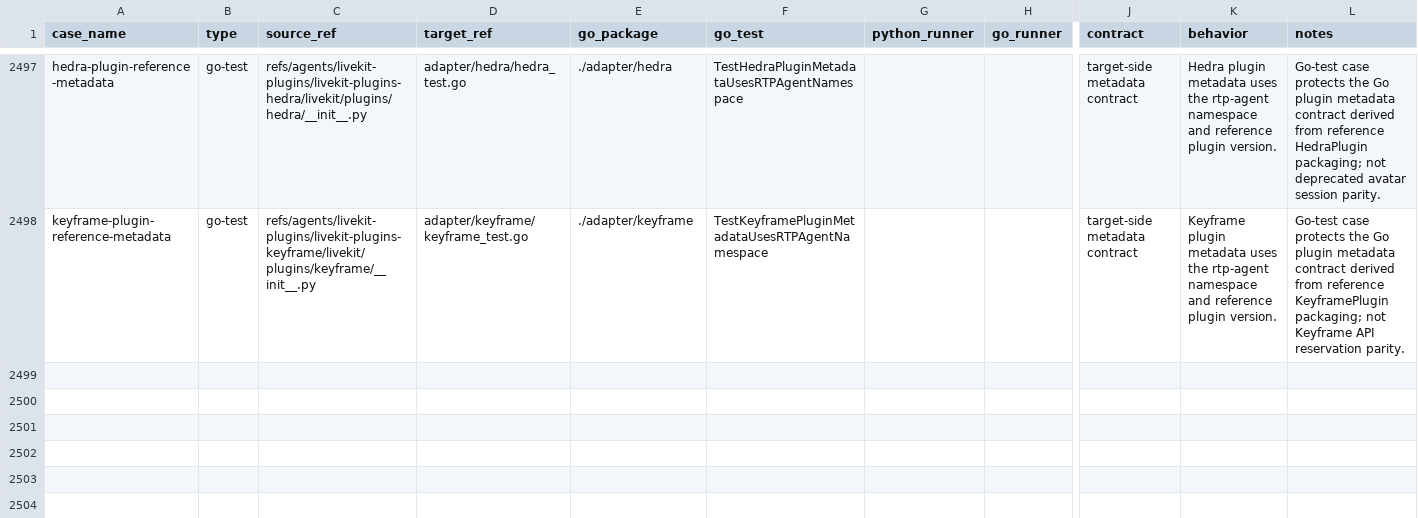
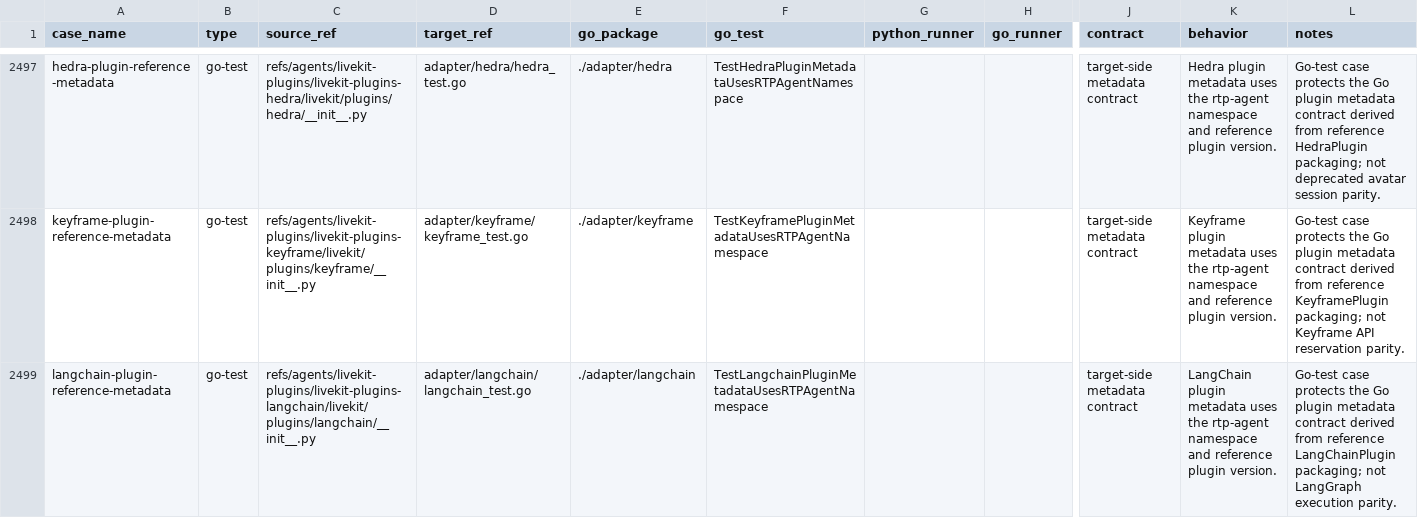
Before and after one commit to cavos-io/rtp-agent, a TSV file: scripts/parity-fixtures/test-cases.tsv, drawn as a sheet; only a part is shown, gaps mark what is left out; rows hold the shown columns only; the diff names each change by its address in the sheet, - before the commit and + after, or states it on an @@ line.

Commit message:
test(adapter): add langchain metadata coverage

```diff
--- a/scripts/parity-fixtures/test-cases.tsv
+++ b/scripts/parity-fixtures/test-cases.tsv
+row 2499: langchain-plugin-reference-metadata | go-test | refs/agents/livekit-plugins/livekit-plugins-langchain/livekit/plugins/langchain/__init__.py | adapter/langchain/langchain_test.go | ./adapter/langchain | TestLangchainPluginMetadataUsesRTPAgentNamespace |  |  | target-side metadata contract | LangChain plugin metadata uses the rtp-agent namespace and reference plugin version. | Go-test case protects the Go plugin metadata contract derived from reference LangChainPlugin packaging; not LangGraph execution parity.
```
Also changed, not shown: 1 other file.
